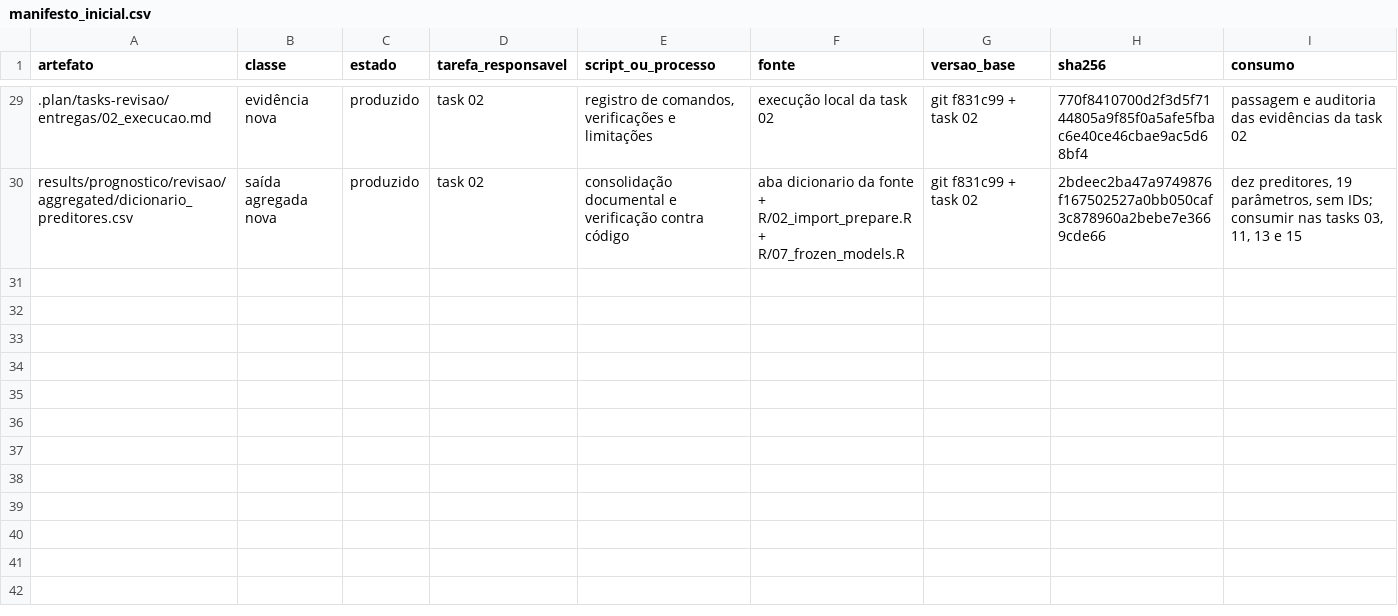
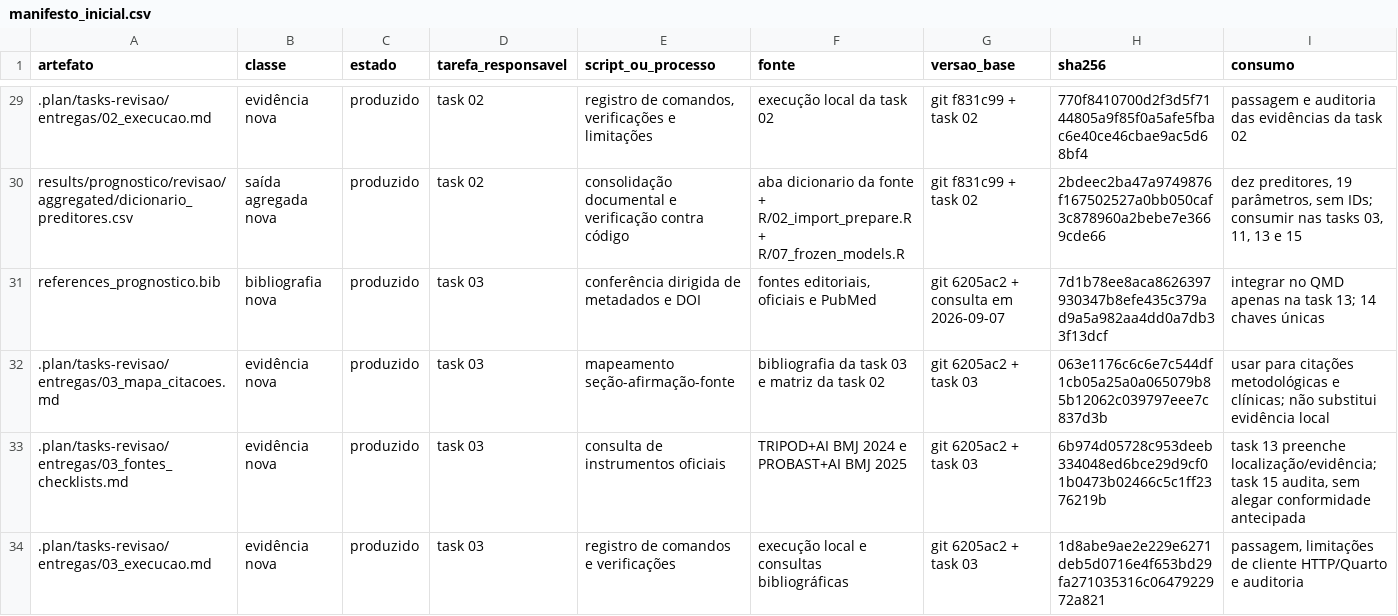
Before and after one commit to caiosainvallio/scoliosis_model, a CSV file: results/prognostico/revisao/logs/manifesto_inicial.csv, drawn as a sheet; only a part is shown, gaps mark what is left out; the diff names each change by its address in the sheet, - before the commit and + after, or states it on an @@ line.

Commit message:
Finalize Task 03 - Bibliography and Sources; create references file, update status to completed, and document execution details, including bibliographic checks and citation mapping for future tasks.

```diff
--- a/results/prognostico/revisao/logs/manifesto_inicial.csv
+++ b/results/prognostico/revisao/logs/manifesto_inicial.csv
+row 31: references_prognostico.bib | bibliografia nova | produzido | task 03 | conferência dirigida de metadados e DOI | fontes editoriais, oficiais e PubMed | git 6205ac2 + consulta em 2026-09-07 | 7d1b78ee8aca8626397930347b8efe435c379ad9a5a982aa4dd0a7db33f13dcf | integrar no QMD apenas na task 13; 14 chaves únicas
+row 32: .plan/tasks-revisao/entregas/03_mapa_citacoes.md | evidência nova | produzido | task 03 | mapeamento seção-afirmação-fonte | bibliografia da task 03 e matriz da task 02 | git 6205ac2 + task 03 | 063e1176c6c6e7c544df1cb05a25a0a065079b85b12062c039797eee7c837d3b | usar para citações metodológicas e clínicas; não substitui evidência local
+row 33: .plan/tasks-revisao/entregas/03_fontes_checklists.md | evidência nova | produzido | task 03 | consulta de instrumentos oficiais | TRIPOD+AI BMJ 2024 e PROBAST+AI BMJ 2025 | git 6205ac2 + task 03 | 6b974d05728c953deeb334048ed6bce29d9cf01b0473b02466c5c1ff2376219b | task 13 preenche localização/evidência; task 15 audita, sem alegar conformidade antecipada
+row 34: .plan/tasks-revisao/entregas/03_execucao.md | evidência nova | produzido | task 03 | registro de comandos e verificações | execução local e consultas bibliográficas | git 6205ac2 + task 03 | 1d8abe9ae2e229e6271deb5d0716e4f653bd29fa271035316c0647922972a821 | passagem, limitações de cliente HTTP/Quarto e auditoria
```
Also changed, not shown: 5 other files.
